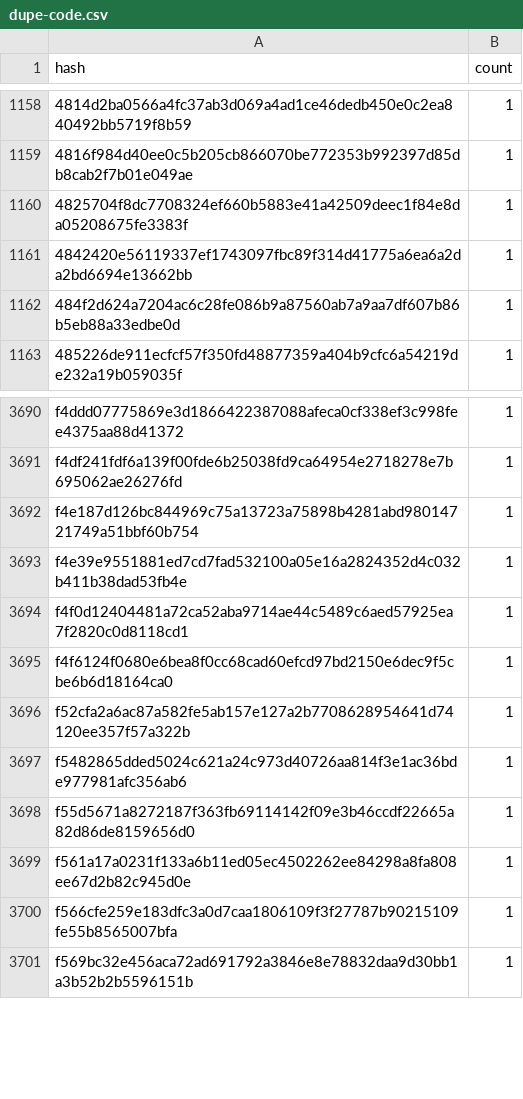
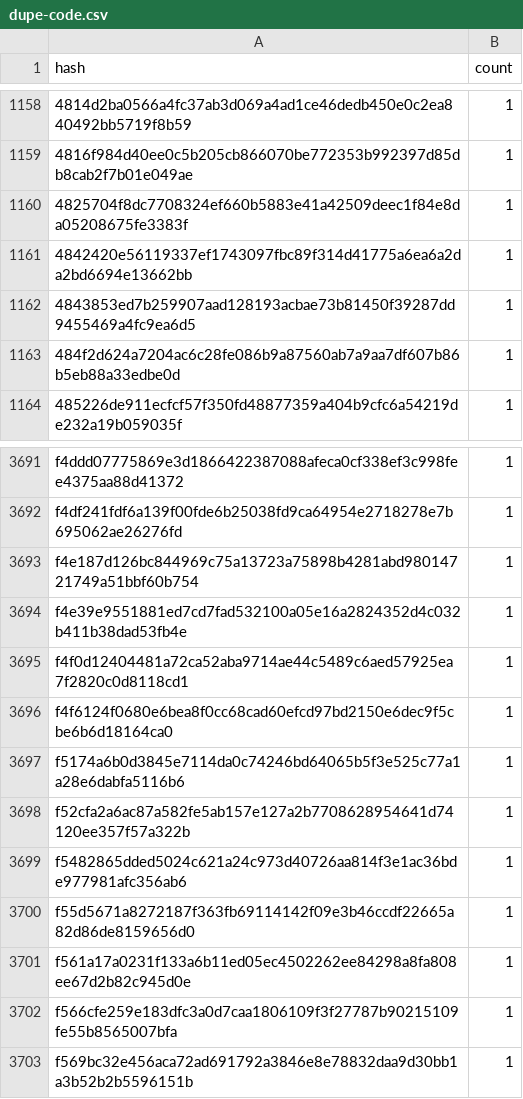
Before and after one commit to leighmcculloch/contract-wasms, a CSV file: analysis/dupe-code.csv, drawn as a sheet; only a part is shown, gaps mark what is left out; the diff names each change by its address in the sheet, - before the commit and + after, or states it on an @@ line.

```diff
--- a/analysis/dupe-code.csv
+++ b/analysis/dupe-code.csv
+row 1162: 4843853ed7b259907aad128193acbae73b81450f39287dd9455469a4fc9ea6d5 | 1
+row 3697: f5174a6b0d3845e7114da0c74246bd64065b5f3e525c77a1a28e6dabfa5116b6 | 1
```
Also changed, not shown: analysis/count_instances_per_wasm.csv, analysis/dupe-sections.csv, 30 other files.
